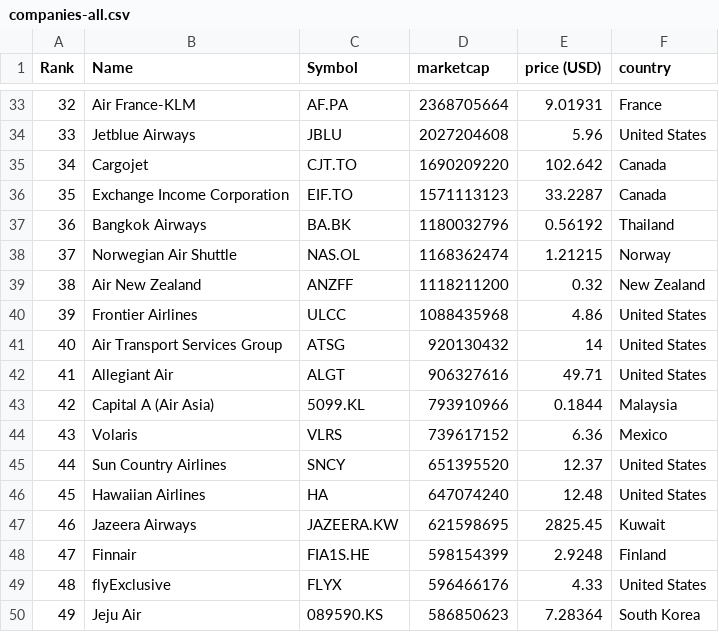
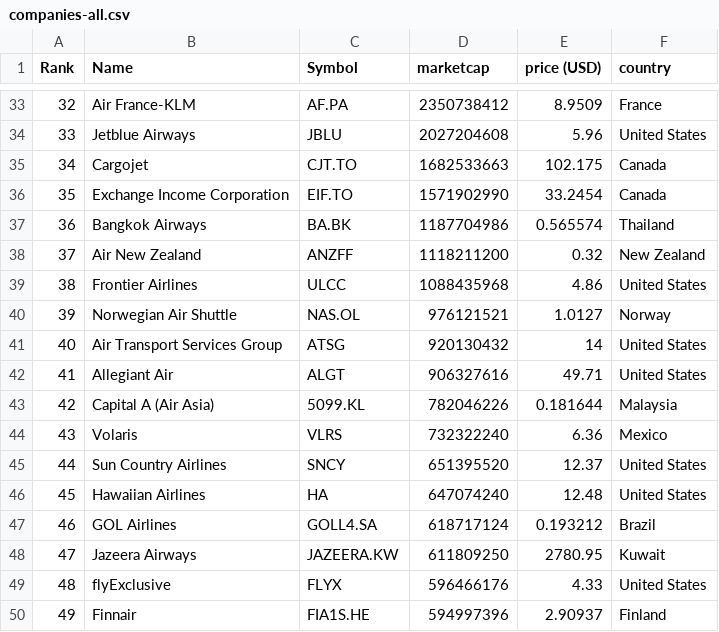
Before and after one commit to keops2004/merida-june-6-2024, a CSV file: companies-all.csv, drawn as a sheet; only a part is shown, gaps mark what is left out; the diff covers the shown part only.

```diff
--- a/companies-all.csv
+++ b/companies-all.csv
@@ -33,18 +33,18 @@
-"32","Air France-KLM","AF.PA","2368705664","9.01931","France"
+"32","Air France-KLM","AF.PA","2350738412","8.9509","France"
 "33","Jetblue Airways","JBLU","2027204608","5.96","United States"
-"34","Cargojet","CJT.TO","1690209220","102.642","Canada"
-"35","Exchange Income Corporation","EIF.TO","1571113123","33.2287","Canada"
-"36","Bangkok Airways","BA.BK","1180032796","0.56192","Thailand"
-"37","Norwegian Air Shuttle","NAS.OL","1168362474","1.21215","Norway"
-"38","Air New Zealand","ANZFF","1118211200","0.32","New Zealand"
-"39","Frontier Airlines","ULCC","1088435968","4.86","United States"
+"34","Cargojet","CJT.TO","1682533663","102.175","Canada"
+"35","Exchange Income Corporation","EIF.TO","1571902990","33.2454","Canada"
+"36","Bangkok Airways","BA.BK","1187704986","0.565574","Thailand"
+"37","Air New Zealand","ANZFF","1118211200","0.32","New Zealand"
+"38","Frontier Airlines","ULCC","1088435968","4.86","United States"
+"39","Norwegian Air Shuttle","NAS.OL","976121521","1.0127","Norway"
 "40","Air Transport Services Group","ATSG","920130432","14","United States"
 "41","Allegiant Air","ALGT","906327616","49.71","United States"
-"42","Capital A (Air Asia)","5099.KL","793910966","0.1844","Malaysia"
-"43","Volaris","VLRS","739617152","6.36","Mexico"
+"42","Capital A (Air Asia)","5099.KL","782046226","0.181644","Malaysia"
+"43","Volaris","VLRS","732322240","6.36","Mexico"
 "44","Sun Country Airlines","SNCY","651395520","12.37","United States"
 "45","Hawaiian Airlines","HA","647074240","12.48","United States"
-"46","Jazeera Airways","JAZEERA.KW","621598695","2825.45","Kuwait"
-"47","Finnair","FIA1S.HE","598154399","2.9248","Finland"
+"46","GOL Airlines","GOLL4.SA","618717124","0.193212","Brazil"
+"47","Jazeera Airways","JAZEERA.KW","611809250","2780.95","Kuwait"
 "48","flyExclusive","FLYX","596466176","4.33","United States"
-"49","Jeju Air","089590.KS","586850623","7.28364","South Korea"
+"49","Finnair","FIA1S.HE","594997396","2.90937","Finland"
```
Also changed, not shown: 89 edited cells elsewhere in this file, 3 other files.
